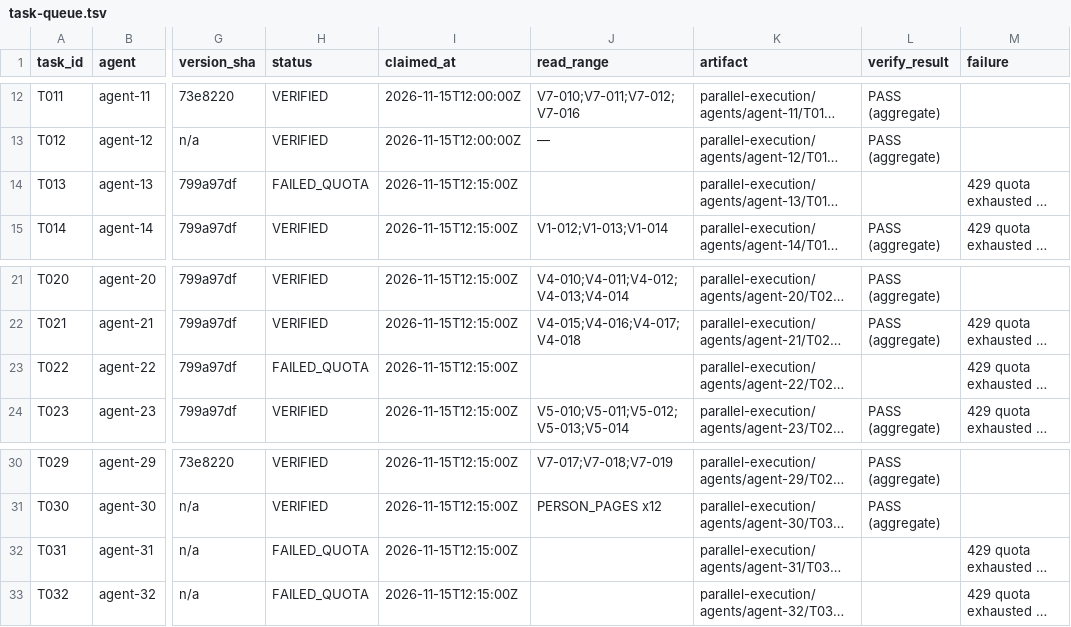
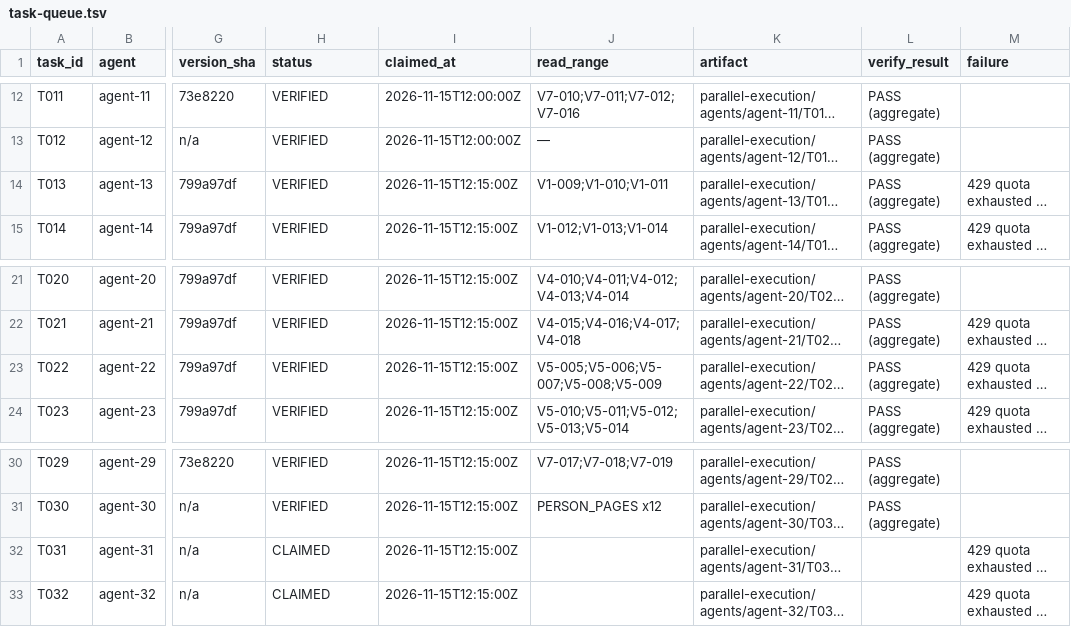
Before and after one commit to LYL-Z/the-memory-reading-notes, a TSV file: editorial/full-corpus-readiness/parallel-execution/task-queue.tsv, drawn as a sheet; only a part is shown, gaps mark what is left out; long unchanged cells end in …; the diff names each change by its address in the sheet, - before the commit and + after, or states it on an @@ line.

```diff
--- a/editorial/full-corpus-readiness/parallel-execution/task-queue.tsv
+++ b/editorial/full-corpus-readiness/parallel-execution/task-queue.tsv
-H14 (status): FAILED_QUOTA
+H14 (status): VERIFIED
-J14 (read_range): (empty)
+J14 (read_range): V1-009;V1-010;V1-011
-L14 (verify_result): (empty)
+L14 (verify_result): PASS (aggregate)
-H23 (status): FAILED_QUOTA
+H23 (status): VERIFIED
-J23 (read_range): (empty)
+J23 (read_range): V5-005;V5-006;V5-007;V5-008;V5-009
-L23 (verify_result): (empty)
+L23 (verify_result): PASS (aggregate)
-H32:H33 (status): FAILED_QUOTA
+H32:H33 (status): CLAIMED
```
Also changed, not shown: editorial/full-corpus-readiness/02_full-reading-ledger.tsv, editorial/full-corpus-readiness/10_contradictions-and-fact-boundaries.tsv, 7 other files.
